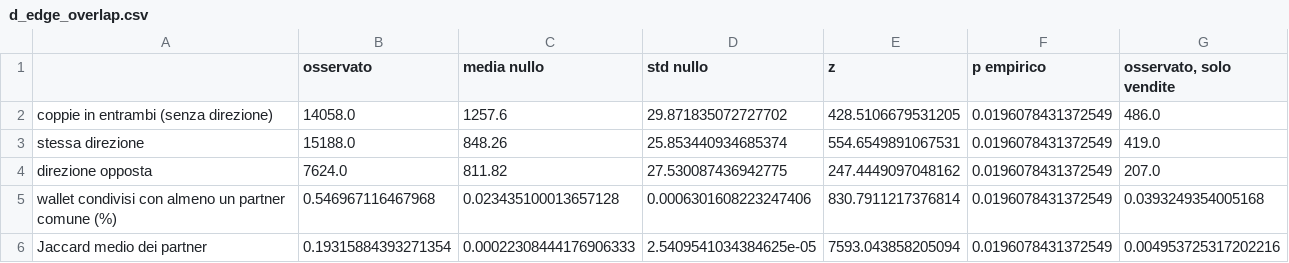
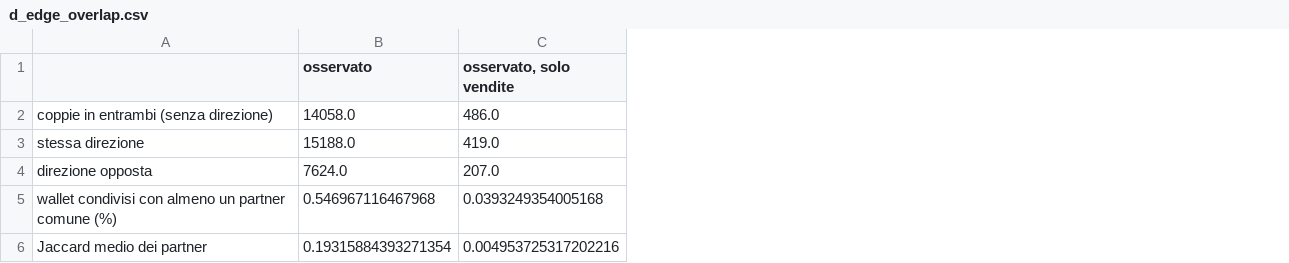
Before and after one commit to Cesare0356/CNA, a CSV file: analisi_output/tabelle/d_edge_overlap.csv, drawn as a sheet; the diff names each change by its address in the sheet, - before the commit and + after, or states it on an @@ line.

```diff
--- a/analisi_output/tabelle/d_edge_overlap.csv
+++ b/analisi_output/tabelle/d_edge_overlap.csv
-column C (media nullo), rows 2-6: 1257.6 | 848.26 | 811.82 | 0.023435100013657128 | 0.00022308444176906333
-column D (std nullo), rows 2-6: 29.871835072727702 | 25.853440934685374 | 27.530087436942775 | 0.0006301608223247406 | 2.5409541034384625e-05
-column E (z), rows 2-6: 428.5106679531205 | 554.6549891067531 | 247.4449097048162 | 830.7911217376814 | 7593.043858205094
-column F (p empirico), rows 2-6: all 0.0196078431372549
```
Also changed, not shown: analisi_output/tabelle/c_hub_stabilita.csv, analisi_output/tabelle/d_robustezza.csv, 40 other files.
